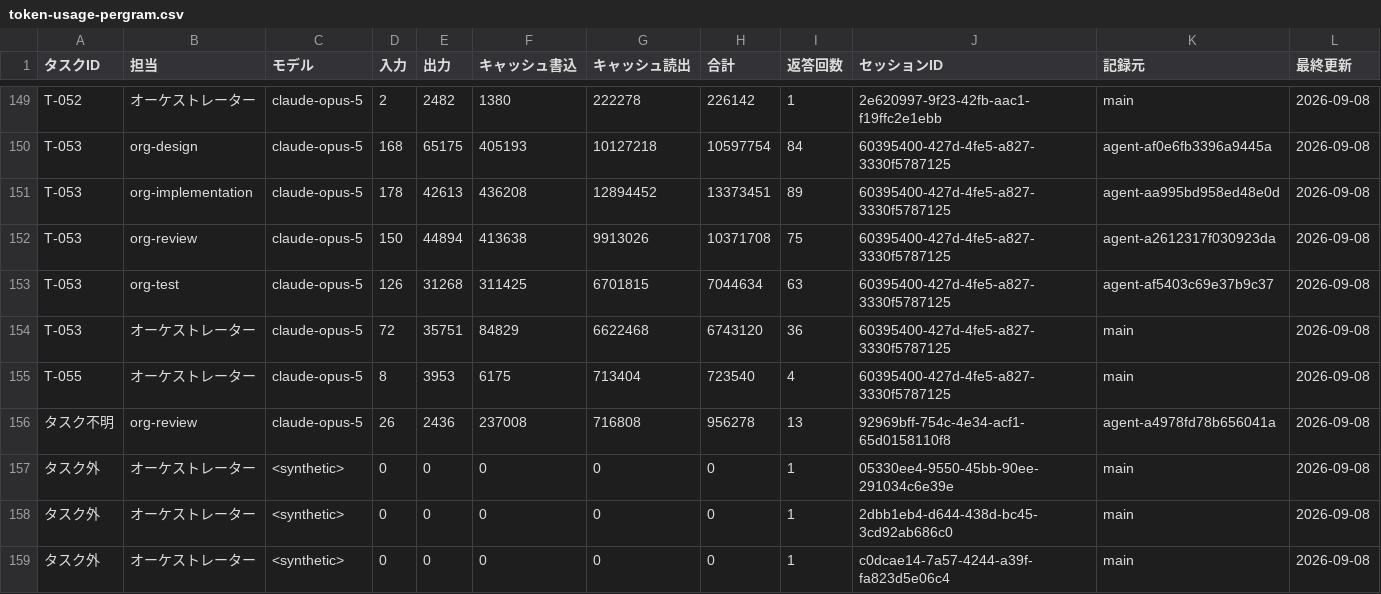
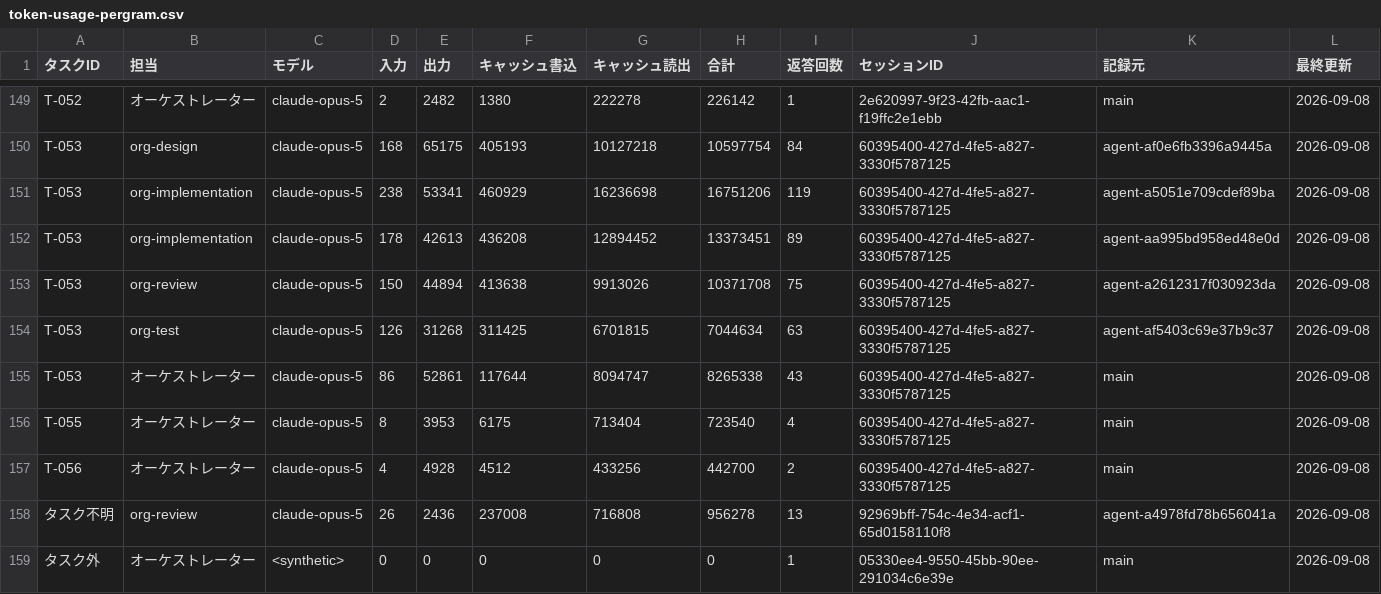
Before and after one commit to umiji/pergram, a CSV file: docs/token-usage-pergram.csv, drawn as a sheet; only a part is shown, gaps mark what is left out; the shorter side is filled out with more unchanged rows.

```diff
--- a/docs/token-usage-pergram.csv
+++ b/docs/token-usage-pergram.csv
@@ -150,2 +150,3 @@ T-052,オーケストレーター,claude-opus-5,2,2482,1380,222278,226142,1,2e62
 T-053,org-design,claude-opus-5,168,65175,405193,10127218,10597754,84,60395400-427d-4fe5-a827-3330f5787125,agent-af0e6fb3396a9445a,2026-09-08
+T-053,org-implementation,claude-opus-5,238,53341,460929,16236698,16751206,119,60395400-427d-4fe5-a827-3330f5787125,agent-a5051e709cdef89ba,2026-09-08
 T-053,org-implementation,claude-opus-5,178,42613,436208,12894452,13373451,89,60395400-427d-4fe5-a827-3330f5787125,agent-aa995bd958ed48e0d,2026-09-08
@@ -153,4 +154,5 @@ T-053,org-review,claude-opus-5,150,44894,413638,9913026,10371708,75,60395400-427
 T-053,org-test,claude-opus-5,126,31268,311425,6701815,7044634,63,60395400-427d-4fe5-a827-3330f5787125,agent-af5403c69e37b9c37,2026-09-08
-T-053,オーケストレーター,claude-opus-5,72,35751,84829,6622468,6743120,36,60395400-427d-4fe5-a827-3330f5787125,main,2026-09-08
+T-053,オーケストレーター,claude-opus-5,86,52861,117644,8094747,8265338,43,60395400-427d-4fe5-a827-3330f5787125,main,2026-09-08
 T-055,オーケストレーター,claude-opus-5,8,3953,6175,713404,723540,4,60395400-427d-4fe5-a827-3330f5787125,main,2026-09-08
+T-056,オーケストレーター,claude-opus-5,4,4928,4512,433256,442700,2,60395400-427d-4fe5-a827-3330f5787125,main,2026-09-08
 タスク不明,org-review,claude-opus-5,26,2436,237008,716808,956278,13,92969bff-754c-4e34-acf1-65d0158110f8,agent-a4978fd78b656041a,2026-09-08
```
Also changed, not shown: docs/task-list-pergram.csv.
